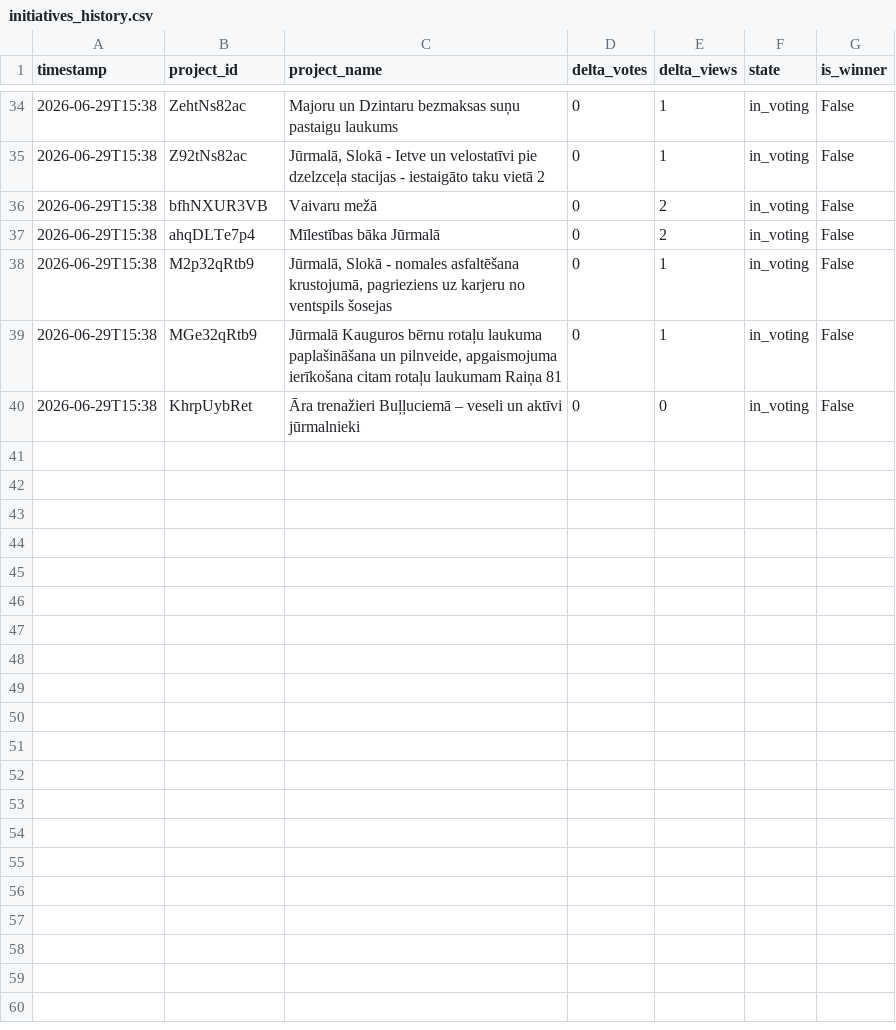
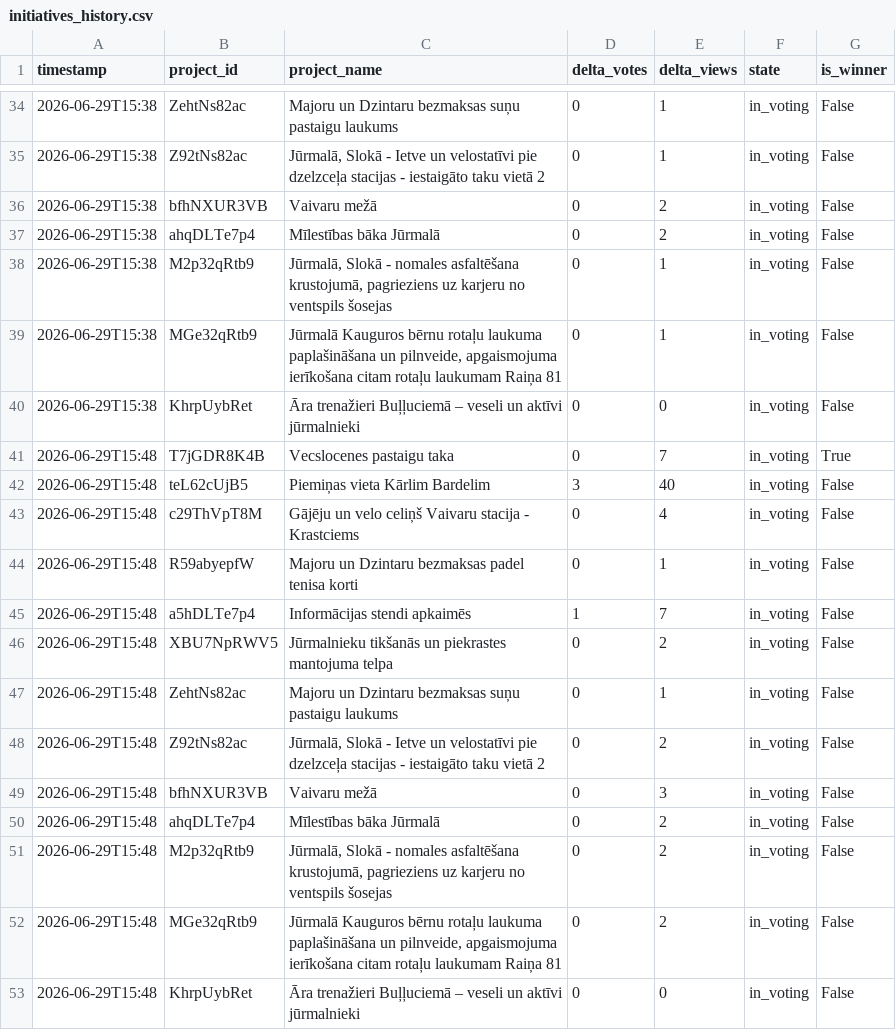
Before and after one commit to mikemaste1/jurmala-initiatives-tracker, a CSV file: data/initiatives_history.csv, drawn as a sheet; only a part is shown, gaps mark what is left out; the diff names each change by its address in the sheet, - before the commit and + after, or states it on an @@ line.

```diff
--- a/data/initiatives_history.csv
+++ b/data/initiatives_history.csv
+row 41: 2026-06-29T15:48 | T7jGDR8K4B | Vecslocenes pastaigu taka | 0 | 7 | in_voting | True
+row 42: 2026-06-29T15:48 | teL62cUjB5 | Piemiņas vieta Kārlim Bardelim | 3 | 40 | in_voting | False
+row 43: 2026-06-29T15:48 | c29ThVpT8M | Gājēju un velo celiņš Vaivaru stacija - Krastciems | 0 | 4 | in_voting | False
+row 44: 2026-06-29T15:48 | R59abyepfW | Majoru un Dzintaru bezmaksas padel tenisa korti | 0 | 1 | in_voting | False
+row 45: 2026-06-29T15:48 | a5hDLTe7p4 | Informācijas stendi apkaimēs | 1 | 7 | in_voting | False
+row 46: 2026-06-29T15:48 | XBU7NpRWV5 | Jūrmalnieku tikšanās un piekrastes mantojuma telpa | 0 | 2 | in_voting | False
+row 47: 2026-06-29T15:48 | ZehtNs82ac | Majoru un Dzintaru bezmaksas suņu pastaigu laukums | 0 | 1 | in_voting | False
+row 48: 2026-06-29T15:48 | Z92tNs82ac | Jūrmalā, Slokā - Ietve un velostatīvi pie dzelzceļa stacijas - iestaigāto taku vietā 2 | 0 | 2 | in_voting | False
+row 49: 2026-06-29T15:48 | bfhNXUR3VB | Vaivaru mežā | 0 | 3 | in_voting | False
+row 50: 2026-06-29T15:48 | ahqDLTe7p4 | Mīlestības bāka Jūrmalā | 0 | 2 | in_voting | False
+row 51: 2026-06-29T15:48 | M2p32qRtb9 | Jūrmalā, Slokā - nomales asfaltēšana krustojumā, pagrieziens uz karjeru no ventspils šosejas | 0 | 2 | in_voting | False
+row 52: 2026-06-29T15:48 | MGe32qRtb9 | Jūrmalā Kauguros bērnu rotaļu laukuma paplašināšana un pilnveide, apgaismojuma ierīkošana citam rotaļu laukumam Raiņa 81 | 0 | 2 | in_voting | False
+row 53: 2026-06-29T15:48 | KhrpUybRet | Āra trenažieri Buļļuciemā – veseli un aktīvi jūrmalnieki | 0 | 0 | in_voting | False
```
Also changed, not shown: 4 other files.
